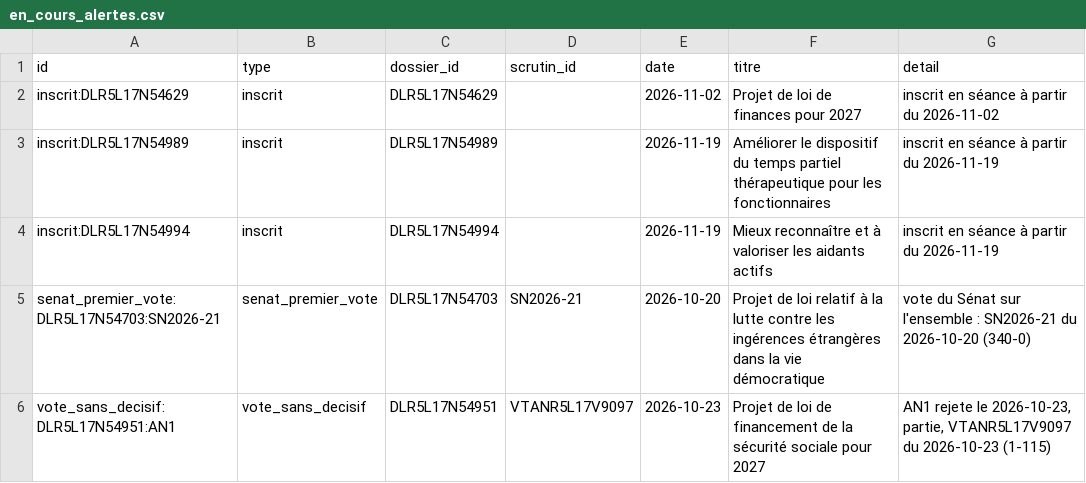
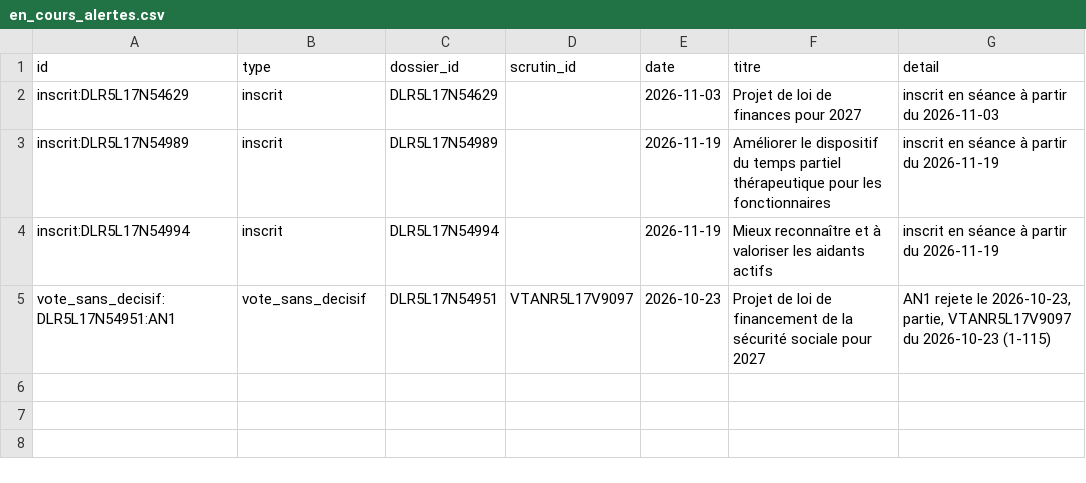
Before and after one commit to m4xim1nus/leurs-voix-nos-droits, a CSV file: data/export/en_cours_alertes.csv, drawn as a sheet.

```diff
--- a/data/export/en_cours_alertes.csv
+++ b/data/export/en_cours_alertes.csv
@@ -1,6 +1,5 @@
 id,type,dossier_id,scrutin_id,date,titre,detail
-inscrit:DLR5L17N54629,inscrit,DLR5L17N54629,,2026-11-02,Projet de loi de finances pour 2027,inscrit en séance à partir du 2026-11-02
+inscrit:DLR5L17N54629,inscrit,DLR5L17N54629,,2026-11-03,Projet de loi de finances pour 2027,inscrit en séance à partir du 2026-11-03
 inscrit:DLR5L17N54989,inscrit,DLR5L17N54989,,2026-11-19,Améliorer le dispositif du temps partiel thérapeutique pour les fonctionnaires,inscrit en séance à partir du 2026-11-19
 inscrit:DLR5L17N54994,inscrit,DLR5L17N54994,,2026-11-19,Mieux reconnaître et à valoriser les aidants actifs,inscrit en séance à partir du 2026-11-19
-senat_premier_vote:DLR5L17N54703:SN2026-21,senat_premier_vote,DLR5L17N54703,SN2026-21,2026-10-20,Projet de loi relatif à la lutte contre les ingérences étrangères dans la vie démocratique,vote du Sénat sur l'ensemble : SN2026-21 du 2026-10-20 (340-0)
 vote_sans_decisif:DLR5L17N54951:AN1,vote_sans_decisif,DLR5L17N54951,VTANR5L17V9097,2026-10-23,Projet de loi de financement de la sécurité sociale pour 2027,"AN1 rejete le 2026-10-23, partie, VTANR5L17V9097 du 2026-10-23 (1-115)"
```
Also changed, not shown: data/export/en_cours.csv, data/export/en_cours_agenda.csv, 16 other files.
